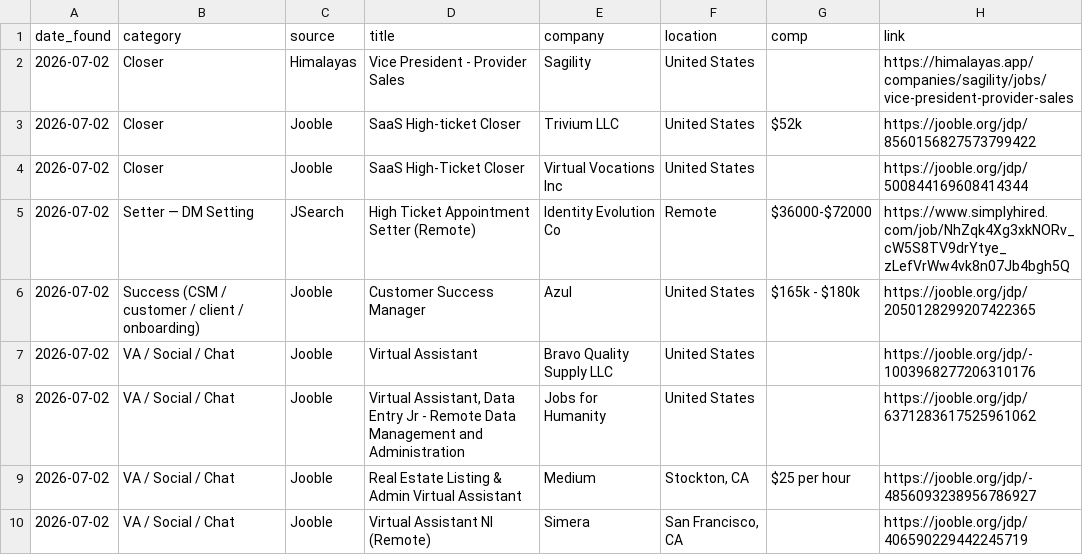
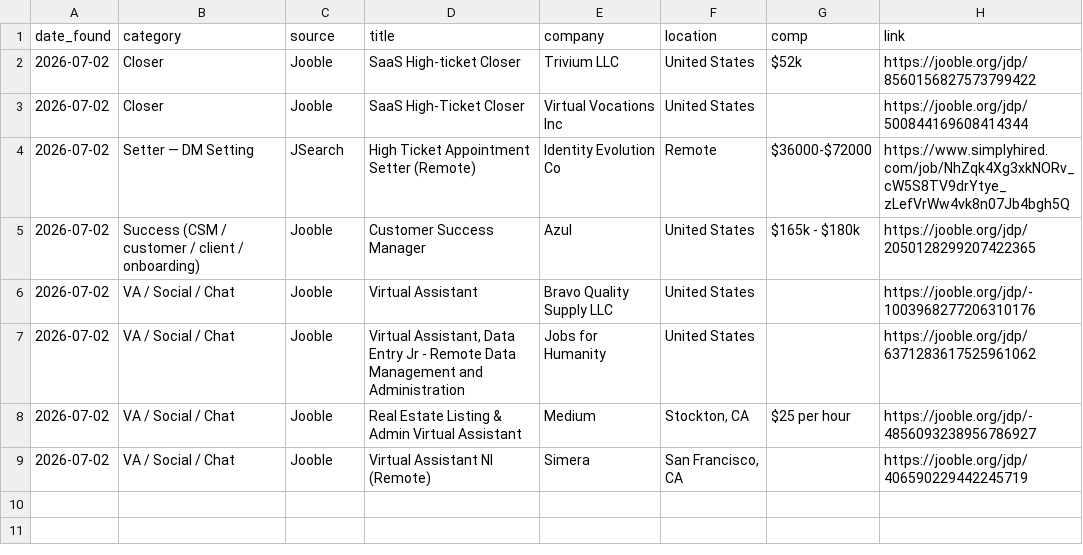
Before and after one commit to annaaimodel/better-prompt-ai-main, a CSV file: jobs/daily/2026-07-02.csv, drawn as a sheet.

```diff
--- a/jobs/daily/2026-07-02.csv
+++ b/jobs/daily/2026-07-02.csv
@@ -1,3 +1,2 @@
 date_found,category,source,title,company,location,comp,link
-2026-07-02,Closer,Himalayas,Vice President - Provider Sales,Sagility,United States,,https://himalayas.app/companies/sagility/jobs/vice-president-provider-sales
 2026-07-02,Closer,Jooble,SaaS High-ticket Closer,Trivium LLC,United States,$52k,https://jooble.org/jdp/8560156827573799422
```
Also changed, not shown: 4 other files.
